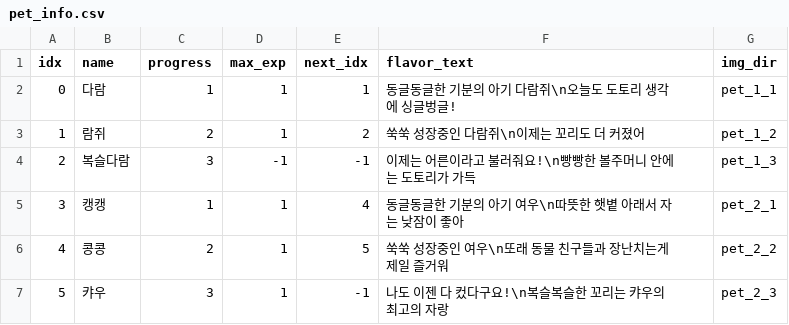
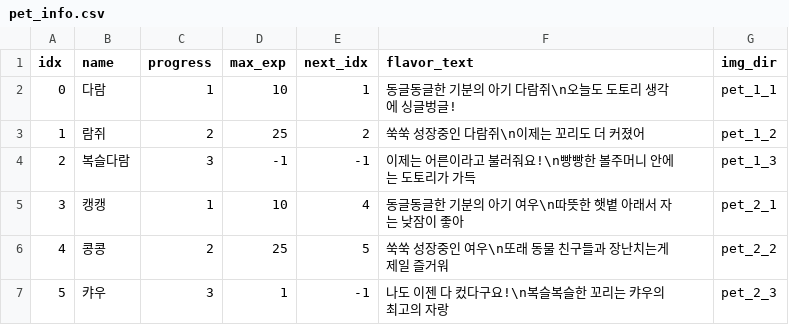
Before and after one commit to chattypiggit/achievement, a CSV file: app/src/main/assets/csv/pet_info/pet_info.csv, drawn as a sheet.

```diff
--- a/app/src/main/assets/csv/pet_info/pet_info.csv
+++ b/app/src/main/assets/csv/pet_info/pet_info.csv
@@ -1,7 +1,7 @@
 idx,name,progress,max_exp,next_idx,flavor_text,img_dir
-0,다람,1,1,1,동글동글한 기분의 아기 다람쥐\n오늘도 도토리 생각에 싱글벙글!,pet_1_1
-1,람쥐,2,1,2,쑥쑥 성장중인 다람쥐\n이제는 꼬리도 더 커졌어,pet_1_2
+0,다람,1,10,1,동글동글한 기분의 아기 다람쥐\n오늘도 도토리 생각에 싱글벙글!,pet_1_1
+1,람쥐,2,25,2,쑥쑥 성장중인 다람쥐\n이제는 꼬리도 더 커졌어,pet_1_2
 2,복슬다람,3,-1,-1,이제는 어른이라고 불러줘요!\n빵빵한 볼주머니 안에는 도토리가 가득,pet_1_3
-3,캥캥,1,1,4,동글동글한 기분의 아기 여우\n따뜻한 햇볕 아래서 자는 낮잠이 좋아,pet_2_1
-4,콩콩,2,1,5,쑥쑥 성장중인 여우\n또래 동물 친구들과 장난치는게 제일 즐거워,pet_2_2
+3,캥캥,1,10,4,동글동글한 기분의 아기 여우\n따뜻한 햇볕 아래서 자는 낮잠이 좋아,pet_2_1
+4,콩콩,2,25,5,쑥쑥 성장중인 여우\n또래 동물 친구들과 장난치는게 제일 즐거워,pet_2_2
 5,캬우,3,1,-1,나도 이젠 다 컸다구요!\n복슬복슬한 꼬리는 캬우의 최고의 자랑,pet_2_3
```
Also changed, not shown: 7 other files.
